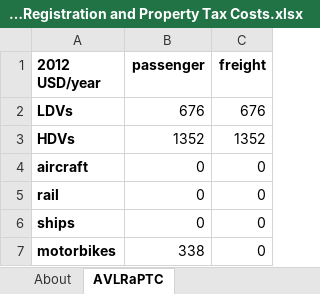
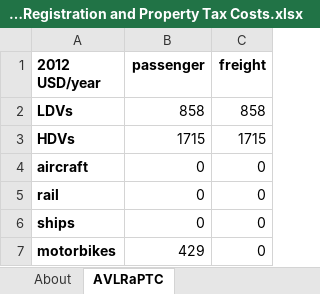
Before and after one commit to EnergyInnovation/eps-eu, an Excel workbook: InputData/trans/AVLRaPTC/Annual Vehicle Licensing Registration and Property Tax Costs.xlsx, sheet AVLRaPTC, drawn as a sheet; values as stored, in another font and other column widths than the file's, no borders; the diff names each change by its address in the sheet, - before the commit and + after, or states it on an @@ line.

```diff
--- a/InputData/trans/AVLRaPTC/Annual Vehicle Licensing Registration and Property Tax Costs.xlsx (sheet AVLRaPTC)
+++ b/InputData/trans/AVLRaPTC/Annual Vehicle Licensing Registration and Property Tax Costs.xlsx (sheet AVLRaPTC)
-B2 (passenger): 676
+B2 (passenger): 858
-C2 (freight): 676
+C2 (freight): 858
-B3 (passenger): 1352
+B3 (passenger): 1715
-C3 (freight): 1352
+C3 (freight): 1715
-B7 (passenger): 338
+B7 (passenger): 429
```
Also changed, not shown: sheet About, charts or pictures, InputData/land/BLAPE/BAU LULUCF Anthro Pollutant Emis.xlsx, InputData/land/PLANAbPiaSY/Potential Land Area Newly Affected by Pol in a Single Yr.xlsx, 53 other files.
